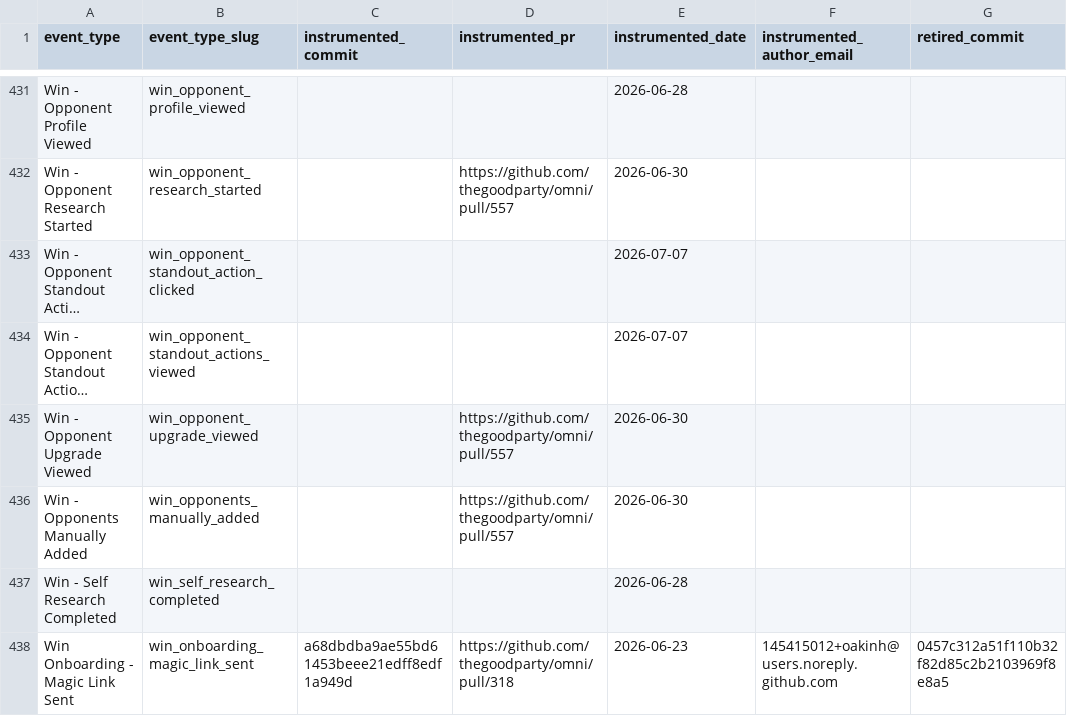
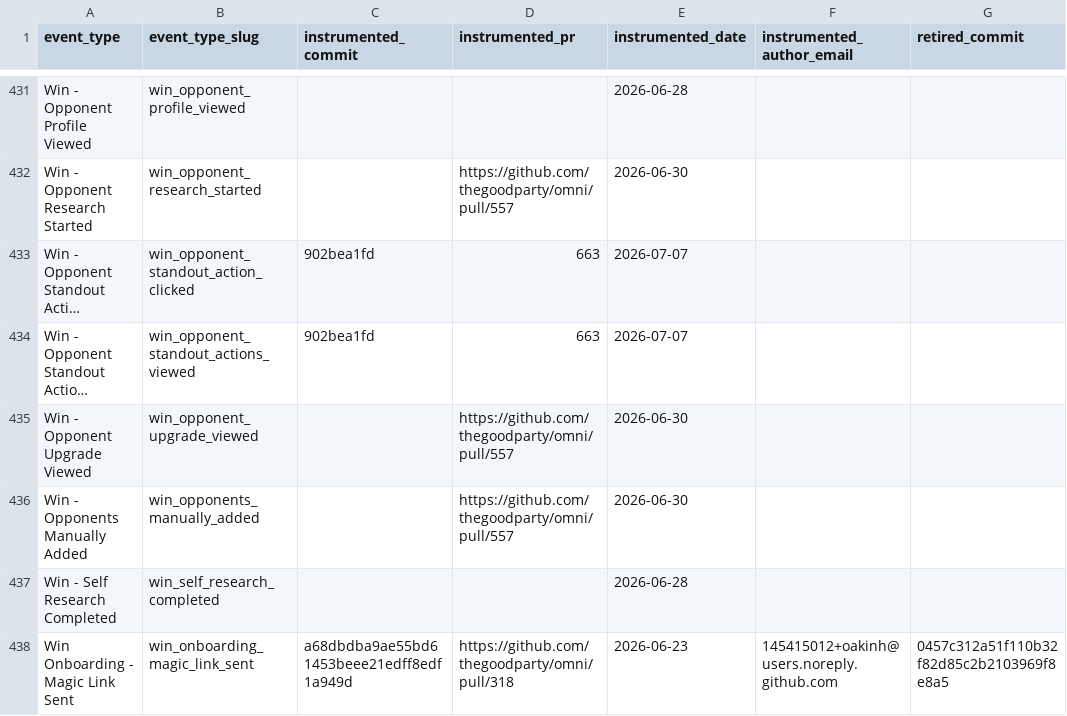
Before and after one commit to thegoodparty/omni, a CSV file: packages/runbooks/scripts/python/instrumentation_data/amplitude_event_provenance.csv, drawn as a sheet; only a part is shown, gaps mark what is left out; long unchanged cells end in …; the diff names each change by its address in the sheet, - before the commit and + after, or states it on an @@ line.

Commit message:
chore(runbooks): link PR #663 provenance for the stand-out analytics events

```diff
--- a/packages/runbooks/scripts/python/instrumentation_data/amplitude_event_provenance.csv
+++ b/packages/runbooks/scripts/python/instrumentation_data/amplitude_event_provenance.csv
-C433:C434 (instrumented_commit): (empty)
+C433:C434 (instrumented_commit): 902bea1fd
-D433:D434 (instrumented_pr): (empty)
+D433:D434 (instrumented_pr): 663
```
